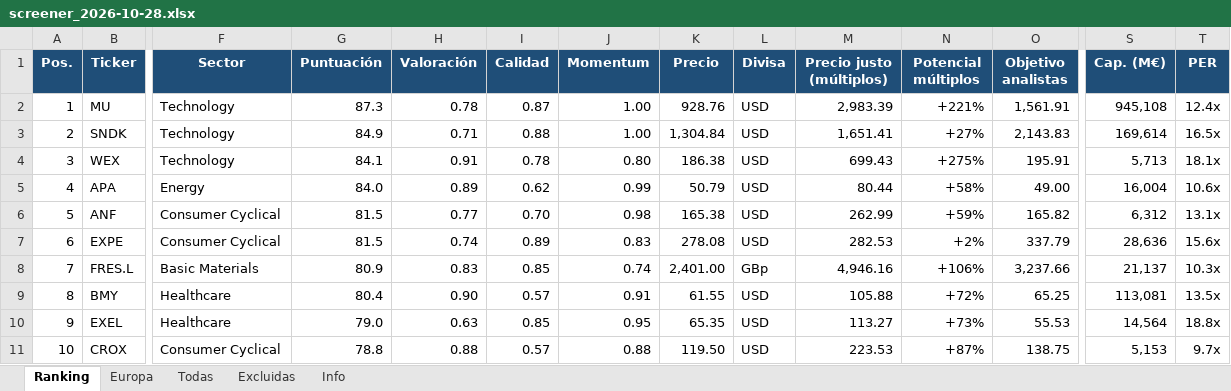
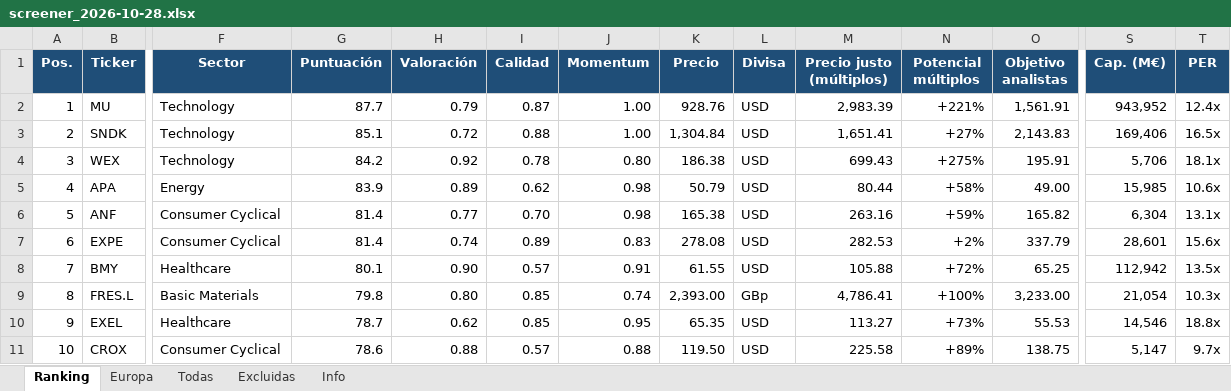
Before and after one commit to josecossi/Screener, an Excel workbook: resultados/screener_2026-10-28.xlsx, sheet Ranking, drawn as a sheet; only a part is shown, gaps mark what is left out; values as stored, in another font and other column widths than the file's, no borders; removed rows and columns are numbered as before the commit, all else as after; rows hold the shown columns only; the diff covers the shown part only; the diff names each change by its address in the sheet, - before the commit and + after, or states it on an @@ line.

```diff
--- a/resultados/screener_2026-10-28.xlsx (sheet Ranking)
+++ b/resultados/screener_2026-10-28.xlsx (sheet Ranking)
-G2 (Puntuación): 87.3
+G2 (Puntuación): 87.7
-H2 (Valoración): 0.78
+H2 (Valoración): 0.79
-S2 (Cap. (M€)): 945,108
+S2 (Cap. (M€)): 943,952
-G3 (Puntuación): 84.9
+G3 (Puntuación): 85.1
-H3 (Valoración): 0.71
+H3 (Valoración): 0.72
-S3 (Cap. (M€)): 169,614
+S3 (Cap. (M€)): 169,406
-G4 (Puntuación): 84.1
+G4 (Puntuación): 84.2
-H4 (Valoración): 0.91
+H4 (Valoración): 0.92
-S4 (Cap. (M€)): 5,713
+S4 (Cap. (M€)): 5,706
-G5 (Puntuación): 84.0
+G5 (Puntuación): 83.9
-J5 (Momentum): 0.99
+J5 (Momentum): 0.98
-S5 (Cap. (M€)): 16,004
+S5 (Cap. (M€)): 15,985
-G6:G7 (Puntuación): 81.5
+G6:G7 (Puntuación): 81.4
-M6 (Precio justo (múltiplos)): 262.99
+M6 (Precio justo (múltiplos)): 263.16
-S6 (Cap. (M€)): 6,312
+S6 (Cap. (M€)): 6,304
-S7 (Cap. (M€)): 28,636
+S7 (Cap. (M€)): 28,601
-row 8: 7 | FRES.L | Basic Materials | 80.9 | 0.83 | 0.85 | 0.74 | 2,401.00 | GBp | 4,946.16 | +106% | 3,237.66 | 21,137 | 10.3x
-A8 (Pos.): 8
+A8 (Pos.): 7
-G8 (Puntuación): 80.4
+G8 (Puntuación): 80.1
-S8 (Cap. (M€)): 113,081
+S8 (Cap. (M€)): 112,942
+row 9: 8 | FRES.L | Basic Materials | 79.8 | 0.80 | 0.85 | 0.74 | 2,393.00 | GBp | 4,786.41 | +100% | 3,233.00 | 21,054 | 10.3x
-G10 (Puntuación): 79.0
+G10 (Puntuación): 78.7
-H10 (Valoración): 0.63
+H10 (Valoración): 0.62
-S10 (Cap. (M€)): 14,564
+S10 (Cap. (M€)): 14,546
-G11 (Puntuación): 78.8
+G11 (Puntuación): 78.6
-M11 (Precio justo (múltiplos)): 223.53
+M11 (Precio justo (múltiplos)): 225.58
-N11 (Potencial múltiplos): +87%
+N11 (Potencial múltiplos): +89%
-S11 (Cap. (M€)): 5,153
+S11 (Cap. (M€)): 5,147
```
Also changed, not shown: 3 added rows, 3 removed rows and 131 edited cells elsewhere in this sheet, sheet Todas, sheet Europa, sheet Excluidas, sheet Info, 3 other files.
